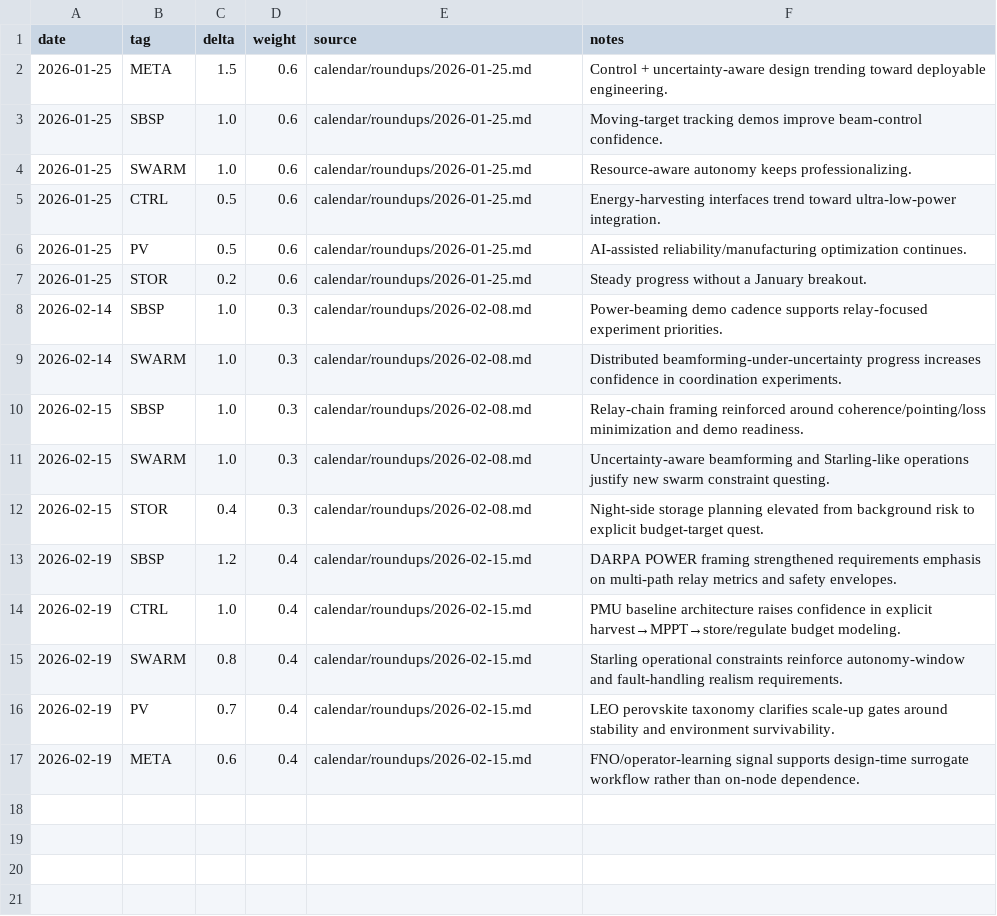
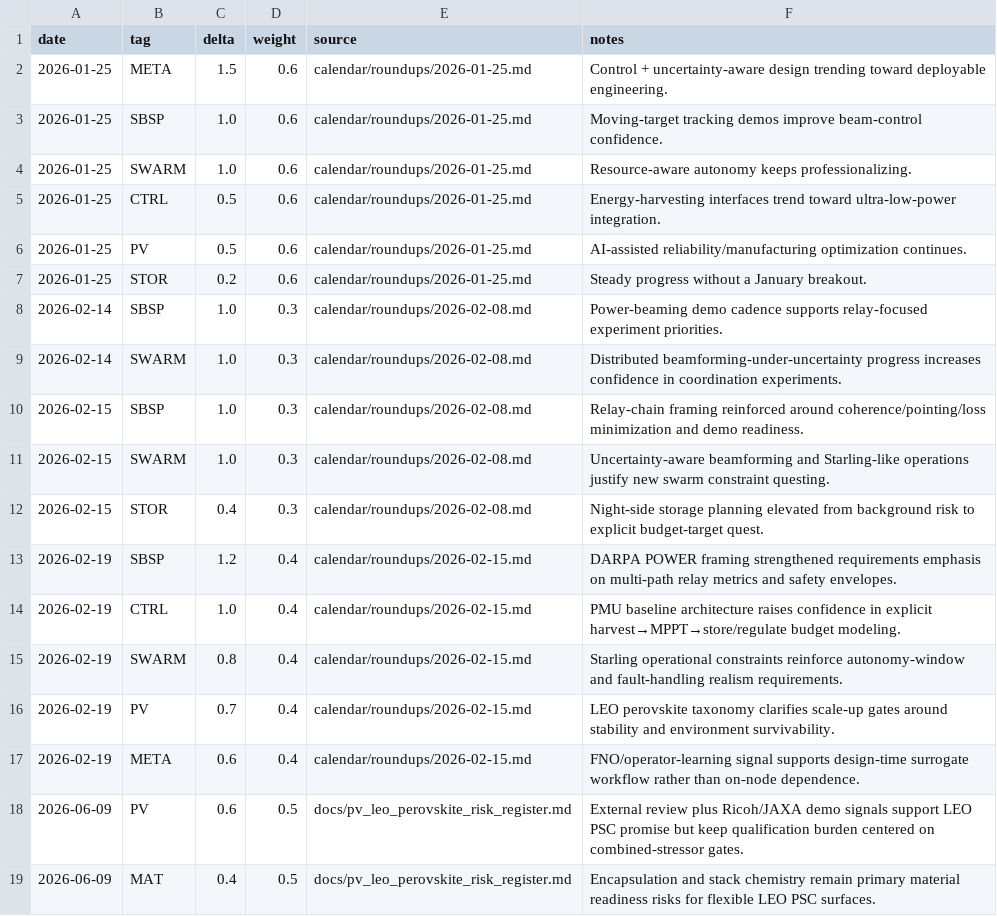
Before and after one commit to xxx3r/SNS-S-S, a CSV file: calendar/belief_ledger.csv, drawn as a sheet.

Commit message:
Begin PV risk register investigation

```diff
--- a/calendar/belief_ledger.csv
+++ b/calendar/belief_ledger.csv
@@ -17 +17,3 @@ date,tag,delta,weight,source,notes
 2026-02-19,META,0.6,0.4,calendar/roundups/2026-02-15.md,FNO/operator-learning signal supports design-time surrogate workflow rather than on-node dependence.
+2026-06-09,PV,0.6,0.5,docs/pv_leo_perovskite_risk_register.md,External review plus Ricoh/JAXA demo signals support LEO PSC promise but keep qualification burden centered on combined-stressor gates.
+2026-06-09,MAT,0.4,0.5,docs/pv_leo_perovskite_risk_register.md,Encapsulation and stack chemistry remain primary material readiness risks for flexible LEO PSC surfaces.
```
Also changed, not shown: 4 other files.
